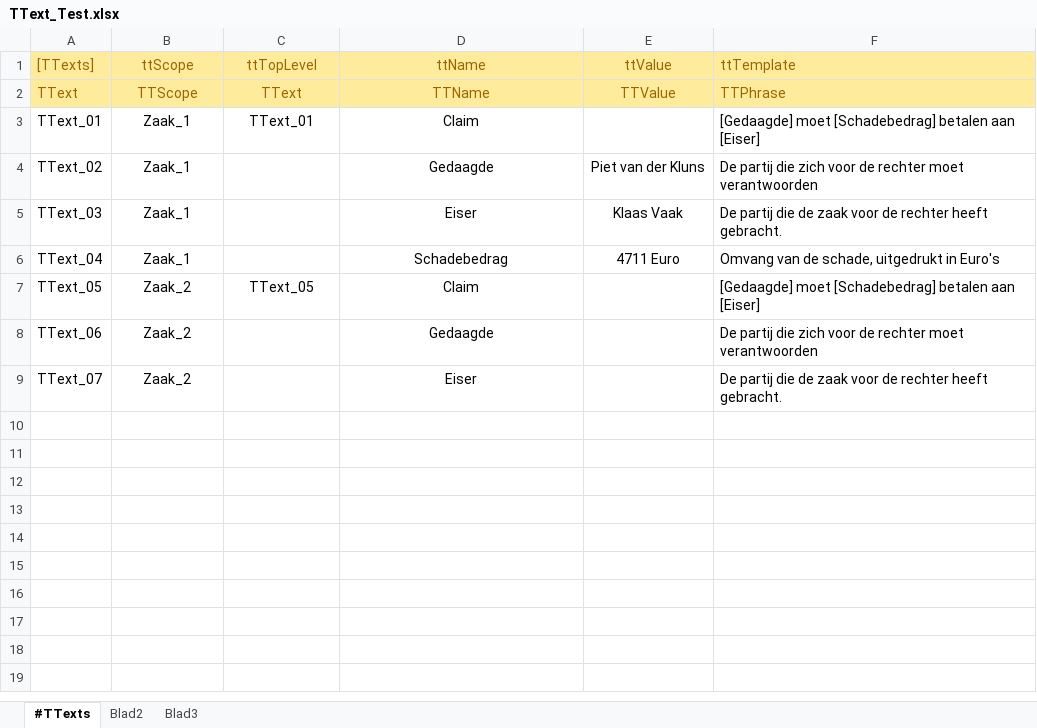
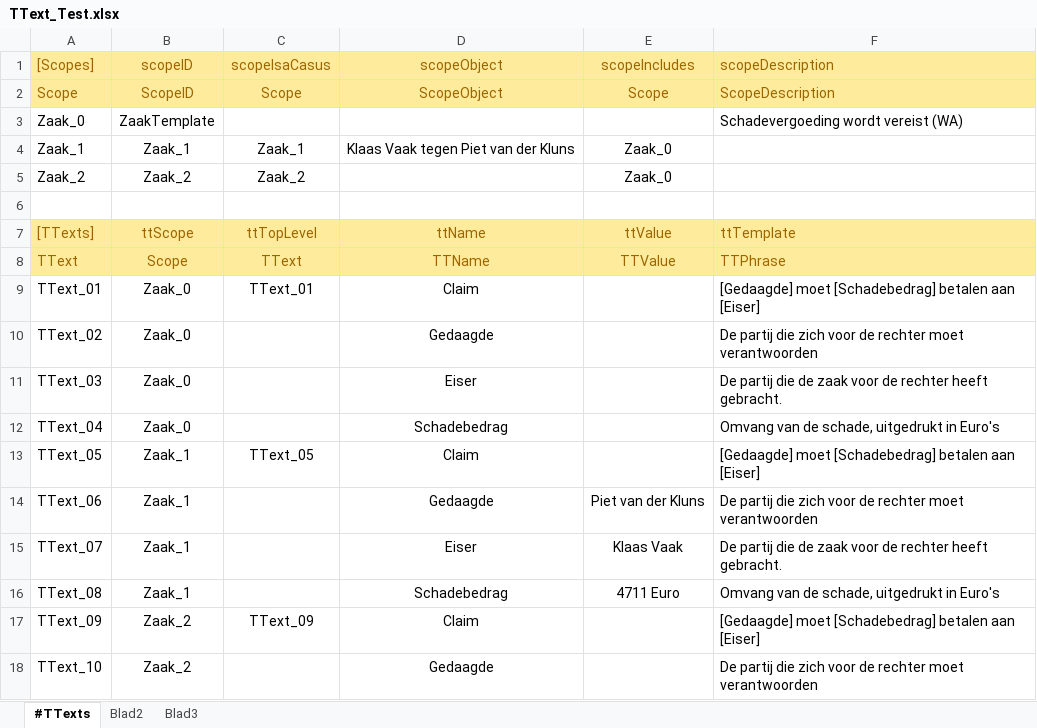
Before and after one commit to AmpersandTarski/ampersand-models, an Excel workbook: TText/TText_Test.xlsx, sheet #TTexts, drawn as a sheet; values as stored, in another font and other column widths than the file's, no borders; addresses are those after the commit; the diff names each change by its address in the sheet, - before the commit and + after, or states it on an @@ line.

Commit message:
TText - serious update - includes Scoping, as well as copying/templating. Please read documentation at the beginning of the files.

```diff
--- a/TText/TText_Test.xlsx (sheet #TTexts)
+++ b/TText/TText_Test.xlsx (sheet #TTexts)
+row 1: [Scopes] | scopeID | scopeIsaCasus | scopeObject | scopeIncludes | scopeDescription
+row 2: Scope | ScopeID | Scope | ScopeObject | Scope | ScopeDescription
+row 3: Zaak_0 | ZaakTemplate |  |  |  | Schadevergoeding wordt vereist (WA)
+row 4: Zaak_1 | Zaak_1 | Zaak_1 | Klaas Vaak tegen Piet van der Kluns | Zaak_0
+row 5: Zaak_2 | Zaak_2 | Zaak_2 |  | Zaak_0
+row 6: (empty)
-B8: TTScope
+B8: Scope
-B9:B12: Zaak_1
+B9:B12: Zaak_0
-E10: Piet van der Kluns
+E10: (empty)
-E11: Klaas Vaak
+E11: (empty)
-E12: 4711 Euro
+E12: (empty)
-B13:B15: Zaak_2
+B13:B15: Zaak_1
-E14: (empty)
+E14: Piet van der Kluns
-E15: (empty)
+E15: Klaas Vaak
+row 16: TText_08 | Zaak_1 |  | Schadebedrag | 4711 Euro | Omvang van de schade, uitgedrukt in Euro's
+row 17: TText_09 | Zaak_2 | TText_09 | Claim |  | [Gedaagde] moet [Schadebedrag] betalen aan [Eiser]
+row 18: TText_10 | Zaak_2 |  | Gedaagde |  | De partij die zich voor de rechter moet verantwoorden
```
Also changed, not shown: formulas that keep their value, 13 other files.
